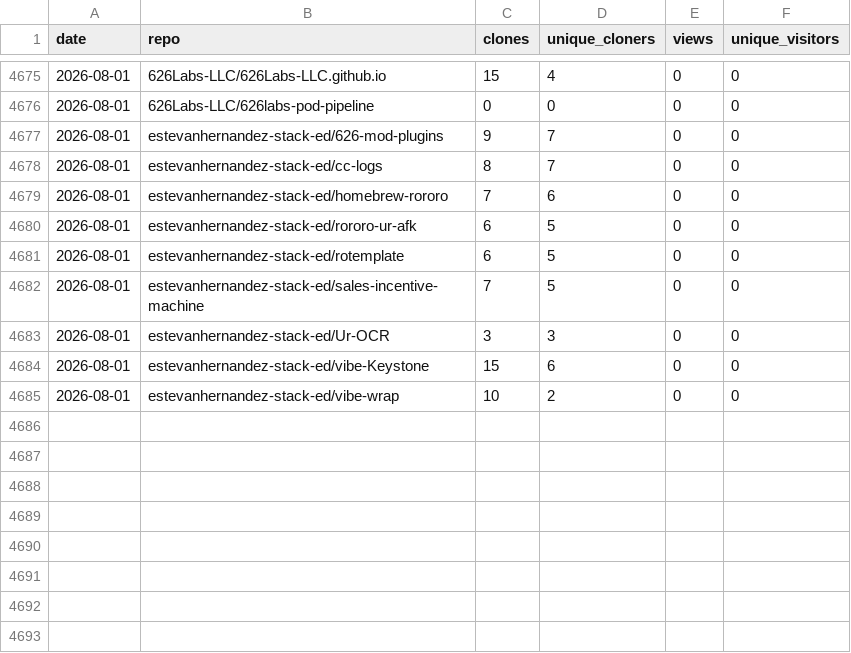
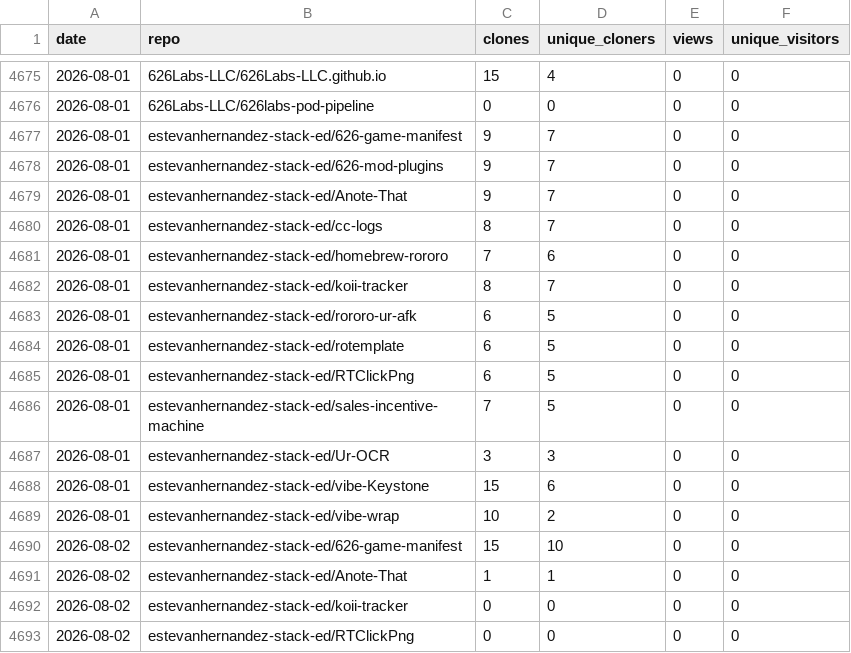
Before and after one commit to 626Labs-LLC/626Labs-LLC.github.io, a CSV file: data/traffic.csv, drawn as a sheet; only a part is shown, gaps mark what is left out; the diff names each change by its address in the sheet, - before the commit and + after, or states it on an @@ line.

```diff
--- a/data/traffic.csv
+++ b/data/traffic.csv
+row 4677: 2026-08-01 | estevanhernandez-stack-ed/626-game-manifest | 9 | 7 | 0 | 0
+row 4679: 2026-08-01 | estevanhernandez-stack-ed/Anote-That | 9 | 7 | 0 | 0
+row 4682: 2026-08-01 | estevanhernandez-stack-ed/koii-tracker | 8 | 7 | 0 | 0
+row 4685: 2026-08-01 | estevanhernandez-stack-ed/RTClickPng | 6 | 5 | 0 | 0
+row 4690: 2026-08-02 | estevanhernandez-stack-ed/626-game-manifest | 15 | 10 | 0 | 0
+row 4691: 2026-08-02 | estevanhernandez-stack-ed/Anote-That | 1 | 1 | 0 | 0
+row 4692: 2026-08-02 | estevanhernandez-stack-ed/koii-tracker | 0 | 0 | 0 | 0
+row 4693: 2026-08-02 | estevanhernandez-stack-ed/RTClickPng | 0 | 0 | 0 | 0
```
Also changed, not shown: 1 other file.
